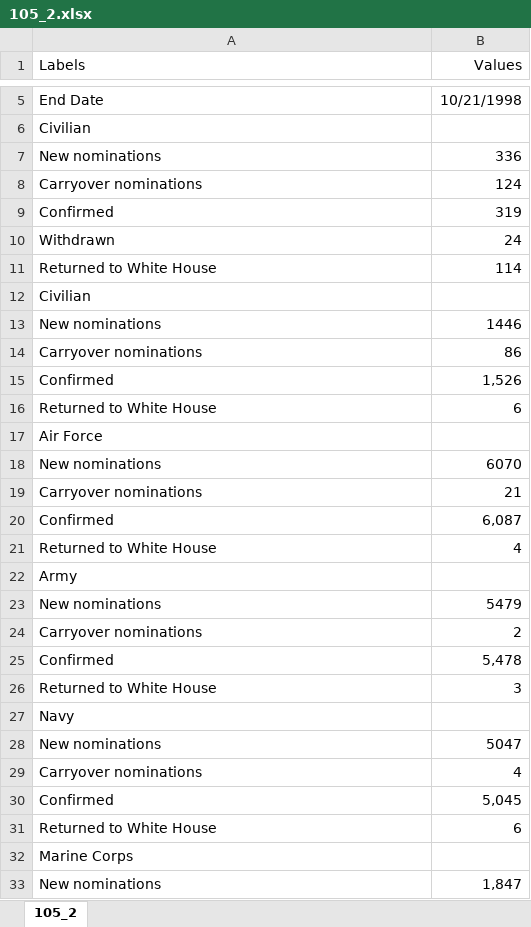
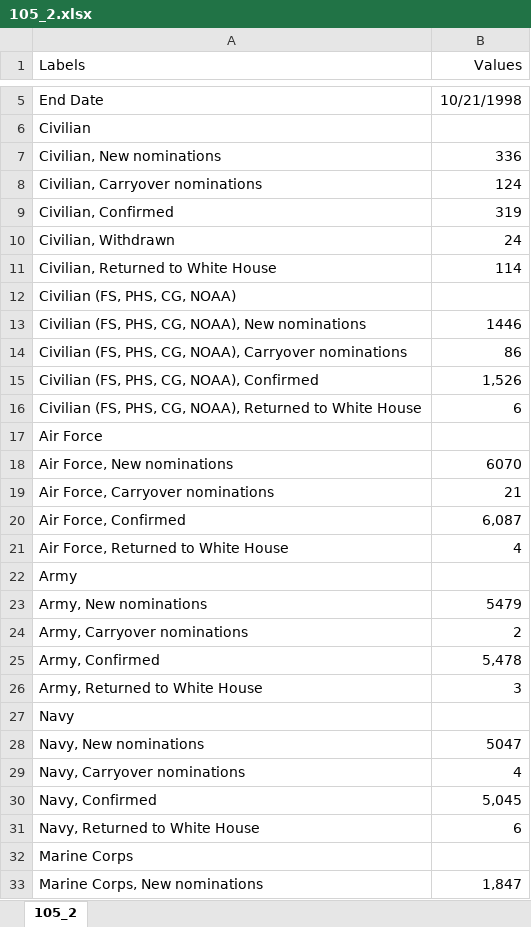
Before and after one commit to tamimcm416/congressional_data_scrape, an Excel workbook: data/resumes_scrubbed/confirmations/105_2.xlsx, sheet 105_2, drawn as a sheet; only a part is shown, gaps mark what is left out; values as stored, in another font and other column widths than the file's, no borders; the diff covers the shown part only; the diff names each change by its address in the sheet, - before the commit and + after, or states it on an @@ line.

```diff
--- a/data/resumes_scrubbed/confirmations/105_2.xlsx (sheet 105_2)
+++ b/data/resumes_scrubbed/confirmations/105_2.xlsx (sheet 105_2)
-A7 (Labels): New nominations
+A7 (Labels): Civilian, New nominations
-A8 (Labels): Carryover nominations
+A8 (Labels): Civilian, Carryover nominations
-A9 (Labels): Confirmed
+A9 (Labels): Civilian, Confirmed
-A10 (Labels): Withdrawn
+A10 (Labels): Civilian, Withdrawn
-A11 (Labels): Returned to White House
+A11 (Labels): Civilian, Returned to White House
-A12 (Labels): Civilian
+A12 (Labels): Civilian (FS, PHS, CG, NOAA)
-A13 (Labels): New nominations
+A13 (Labels): Civilian (FS, PHS, CG, NOAA), New nominations
-A14 (Labels): Carryover nominations
+A14 (Labels): Civilian (FS, PHS, CG, NOAA), Carryover nominations
-A15 (Labels): Confirmed
+A15 (Labels): Civilian (FS, PHS, CG, NOAA), Confirmed
-A16 (Labels): Returned to White House
+A16 (Labels): Civilian (FS, PHS, CG, NOAA), Returned to White House
-A18 (Labels): New nominations
+A18 (Labels): Air Force, New nominations
-A19 (Labels): Carryover nominations
+A19 (Labels): Air Force, Carryover nominations
-A20 (Labels): Confirmed
+A20 (Labels): Air Force, Confirmed
-A21 (Labels): Returned to White House
+A21 (Labels): Air Force, Returned to White House
-A23 (Labels): New nominations
+A23 (Labels): Army, New nominations
-A24 (Labels): Carryover nominations
+A24 (Labels): Army, Carryover nominations
-A25 (Labels): Confirmed
+A25 (Labels): Army, Confirmed
-A26 (Labels): Returned to White House
+A26 (Labels): Army, Returned to White House
-A28 (Labels): New nominations
+A28 (Labels): Navy, New nominations
-A29 (Labels): Carryover nominations
+A29 (Labels): Navy, Carryover nominations
-A30 (Labels): Confirmed
+A30 (Labels): Navy, Confirmed
-A31 (Labels): Returned to White House
+A31 (Labels): Navy, Returned to White House
-A33 (Labels): New nominations
+A33 (Labels): Marine Corps, New nominations
```
Also changed, not shown: 1 added row, 2 removed rows and 5 edited cells elsewhere in this sheet, data/resumes_scrubbed/confirmations/106_1.xlsx, data/resumes_scrubbed/confirmations/106_2.xlsx, 37 other files.
